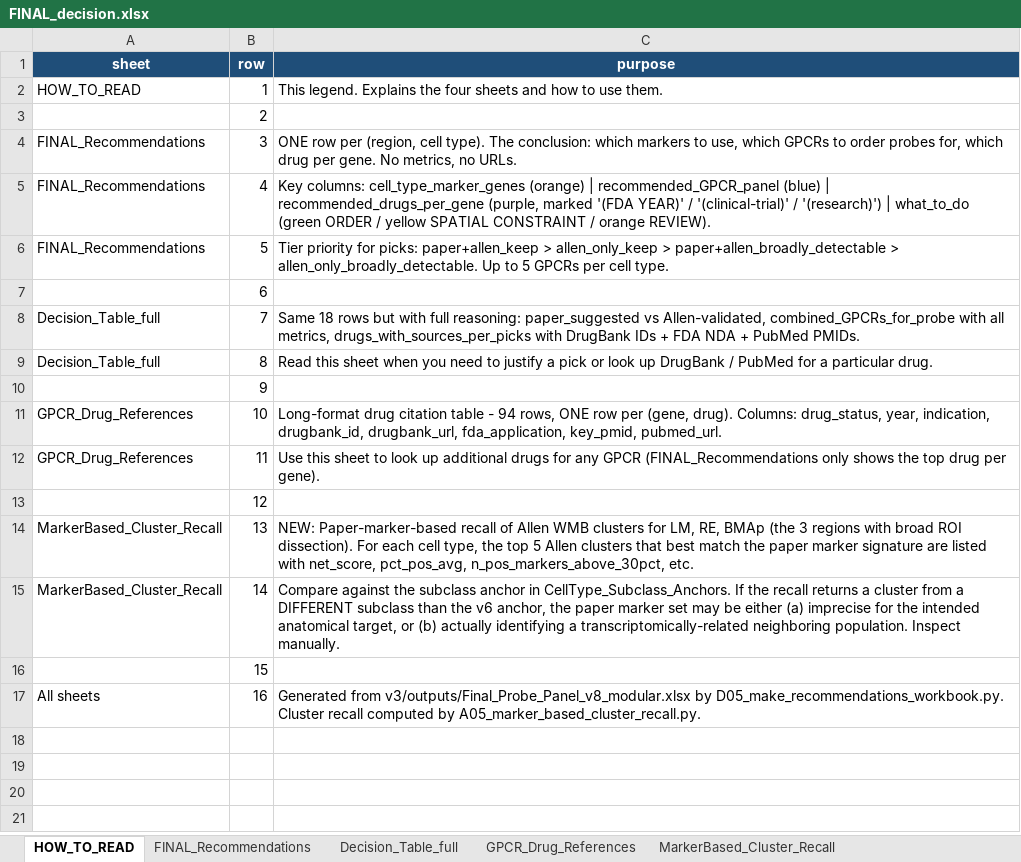
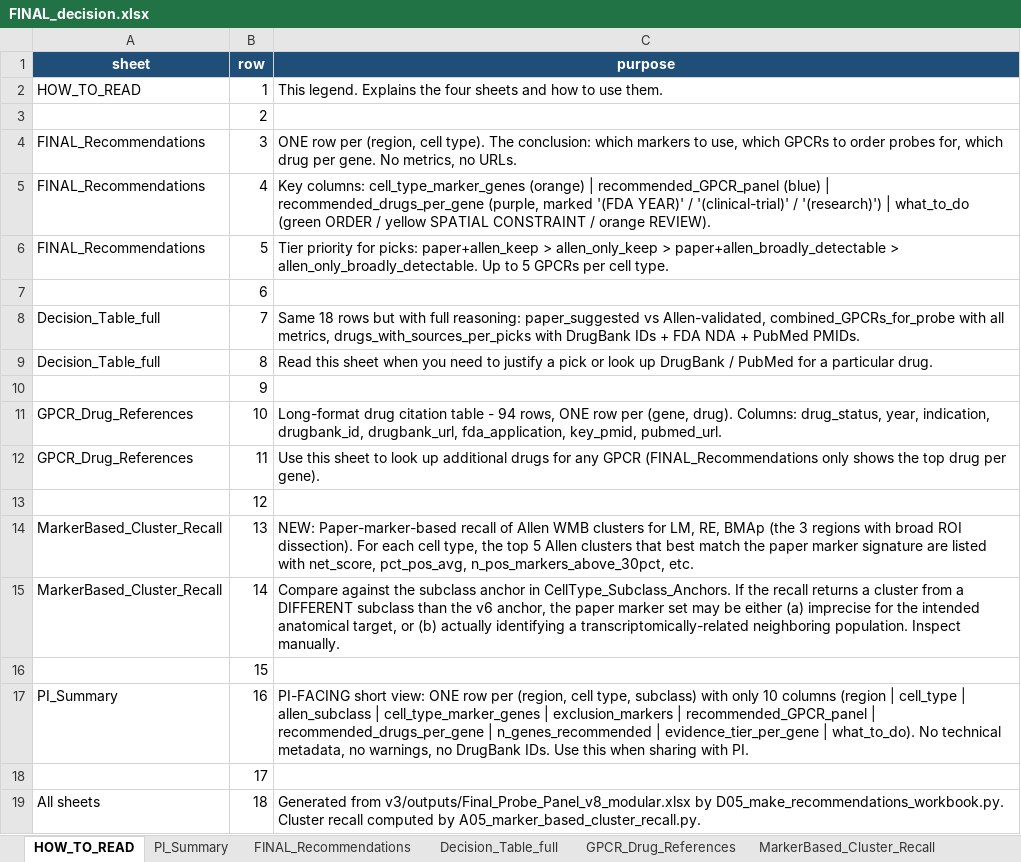
Before and after one commit to limserenahansol/Genelist_analysis_WMB, an Excel workbook: outputs/FINAL_decision.xlsx, sheet HOW_TO_READ, drawn as a sheet; values as stored, in another font and other column widths than the file's, no borders; the diff names each change by its address in the sheet, - before the commit and + after, or states it on an @@ line.

```diff
--- a/outputs/FINAL_decision.xlsx (sheet HOW_TO_READ)
+++ b/outputs/FINAL_decision.xlsx (sheet HOW_TO_READ)
+sheet tab: PI_Summary
-A17 (sheet): All sheets
+A17 (sheet): PI_Summary
-C17 (purpose): Generated from v3/outputs/Final_Probe_Panel_v8_modular.xlsx by D05_make_recommendations_workbook.py. Cluster recall computed by A05_marker_based_cluster_recall.py.
+C17 (purpose): PI-FACING short view: ONE row per (region, cell type, subclass) with only 10 columns (region | cell_type | allen_subclass | cell_type_marker_genes | exclusion_markers | recommended_GPCR_panel | recommended_drugs_per_gene | n_genes_recommended | evidence_tier_per_gene | what_to_do). No technical metadata, no warnings, no DrugBank IDs. Use this when sharing with PI.
+row 18:  | 17
+row 19: All sheets | 18 | Generated from v3/outputs/Final_Probe_Panel_v8_modular.xlsx by D05_make_recommendations_workbook.py. Cluster recall computed by A05_marker_based_cluster_recall.py.
```
Also changed, not shown: v3/outputs/FINAL_decision.xlsx, 1 other file.
